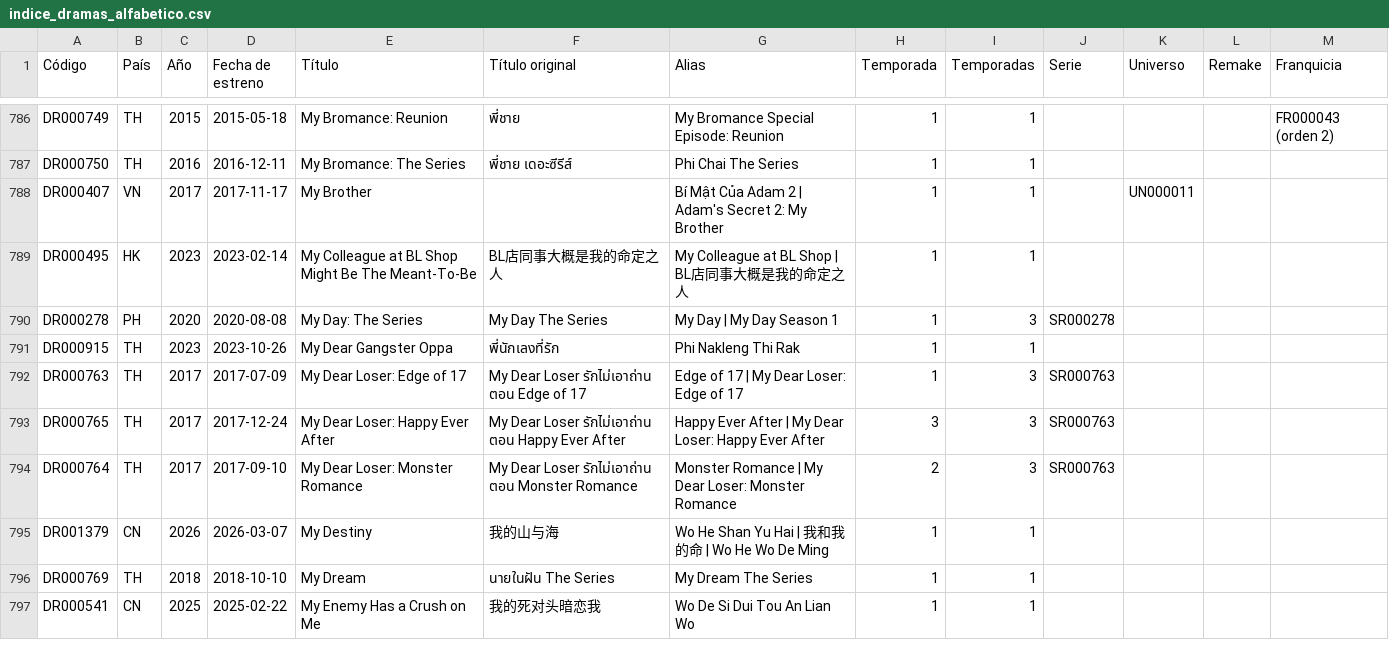
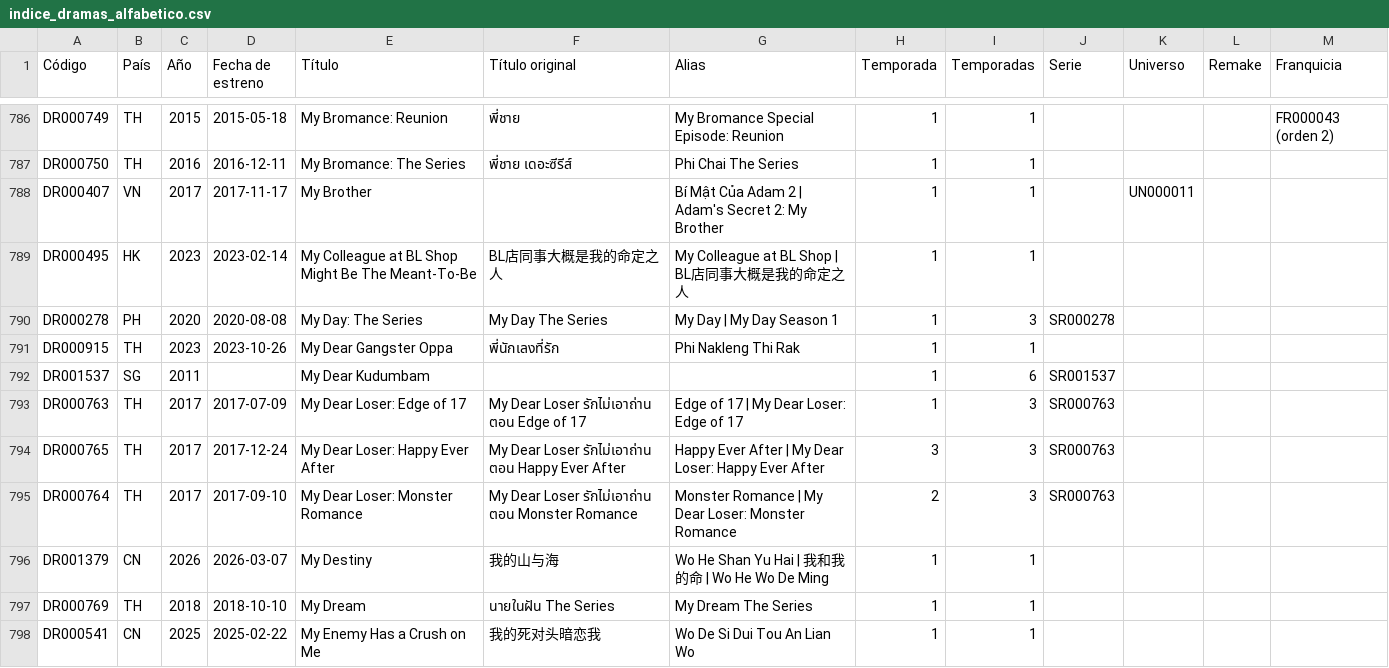
Before and after one commit to Toska26/asian-stories-library, a CSV file: informacion/indice_dramas_alfabetico.csv, drawn as a sheet; only a part is shown, gaps mark what is left out.

```diff
--- a/informacion/indice_dramas_alfabetico.csv
+++ b/informacion/indice_dramas_alfabetico.csv
@@ -791,2 +791,3 @@
 "DR000915";"TH";"2023";"2023-10-26";"My Dear Gangster Oppa";"พี่นักเลงที่รัก";"Phi Nakleng Thi Rak";"1";"1";"";"";"";""
+"DR001537";"SG";"2011";"";"My Dear Kudumbam";"";"";"1";"6";"SR001537";"";"";""
 "DR000763";"TH";"2017";"2017-07-09";"My Dear Loser: Edge of 17";"My Dear Loser รักไม่เอาถ่าน ตอน Edge of 17";"Edge of 17 | My Dear Loser: Edge of 17";"1";"3";"SR000763";"";"";""
```
Also changed, not shown: 1 other file.
